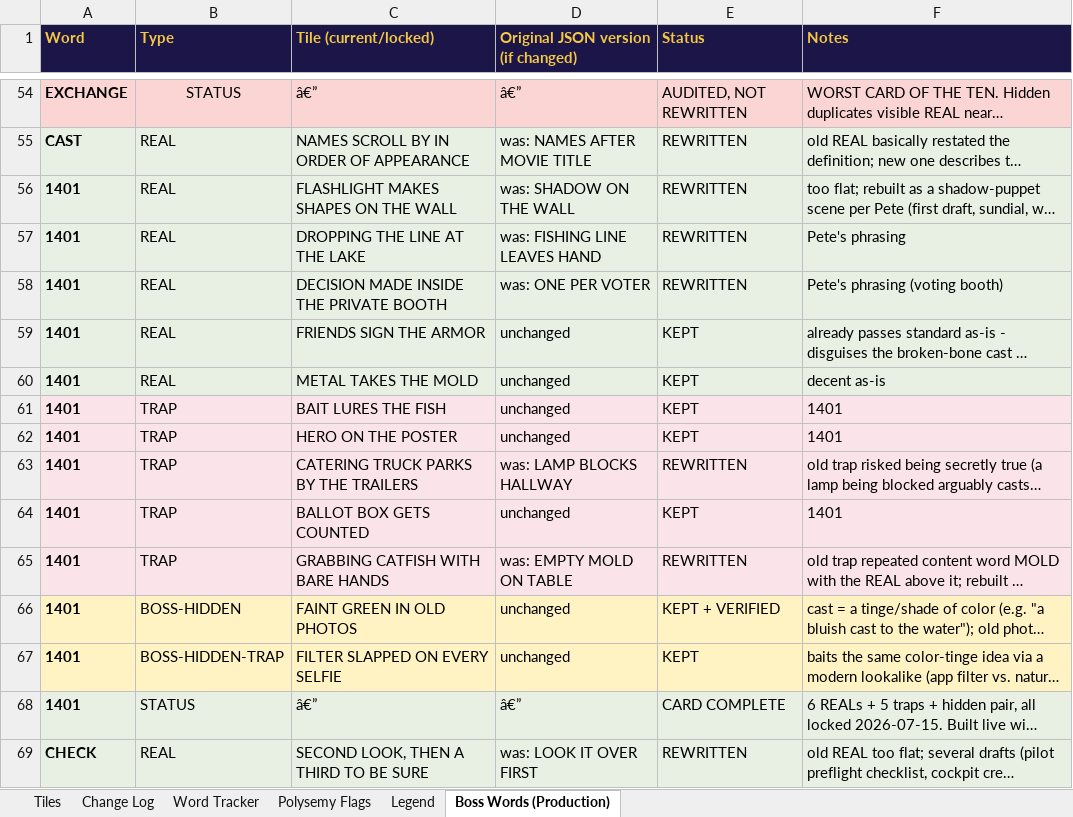
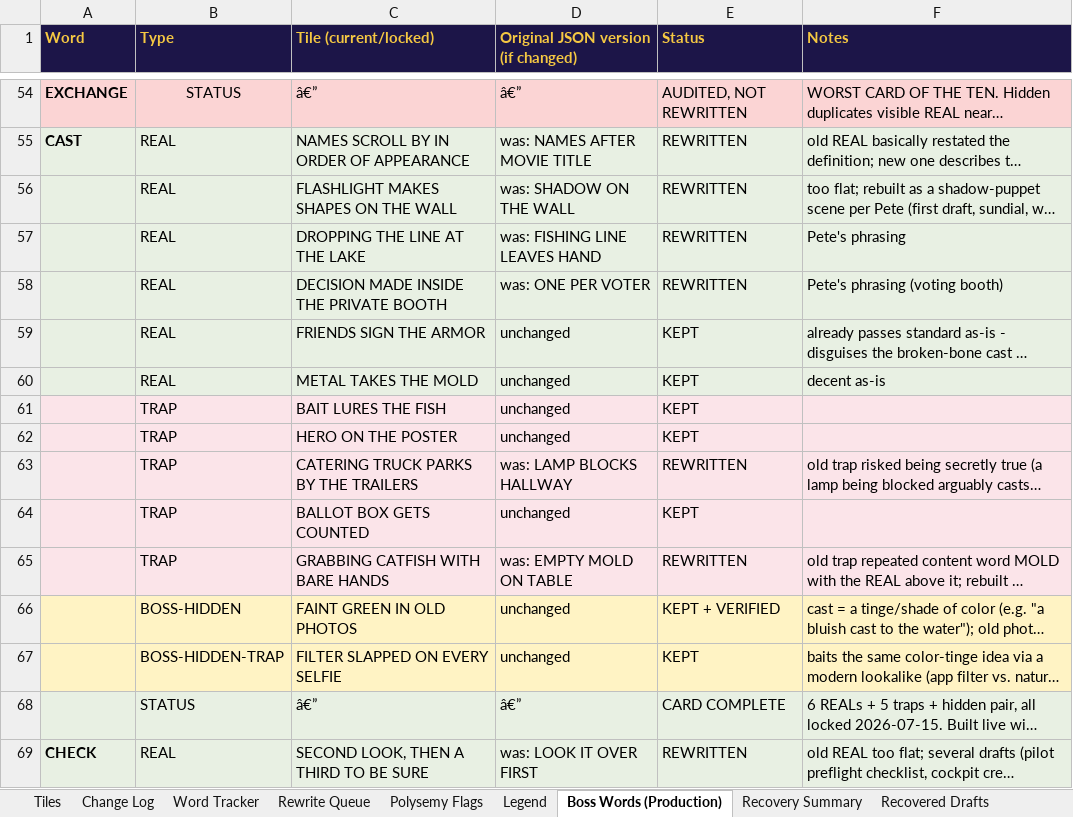
Before and after one commit to Psibari/Polywords, an Excel workbook: localworkbooks/POLYWORDS_HAUNT_TILES.xlsx, sheet Boss Words (Production), drawn as a sheet; only a part is shown, gaps mark what is left out; long unchanged cells end in …; values as stored, in another font and other column widths than the file's, no borders; the diff covers the shown part only; the diff names each change by its address in the sheet, - before the commit and + after, or states it on an @@ line.

```diff
--- a/localworkbooks/POLYWORDS_HAUNT_TILES.xlsx (sheet Boss Words (Production))
+++ b/localworkbooks/POLYWORDS_HAUNT_TILES.xlsx (sheet Boss Words (Production))
+sheet tab: Rewrite Queue
+sheet tab: Recovery Summary
+sheet tab: Recovered Drafts
-A56:A68 (Word): 1401
+A56:A68 (Word): (empty)
-F61:F62 (Notes): 1401
+F61:F62 (Notes): (empty)
-F64 (Notes): 1401
+F64 (Notes): (empty)
```
Also changed, not shown: 122 added rows and 14 edited cells elsewhere in this sheet, sheet Tiles, sheet Change Log, sheet Word Tracker, other sheet tabs.
